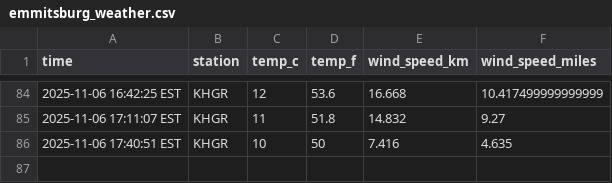
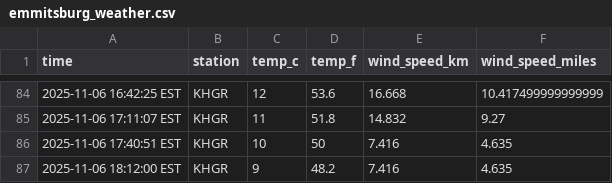
Before and after one commit to AkarshGaonkar/Weather_collection_script_DATA330, a CSV file: data/emmitsburg_weather.csv, drawn as a sheet; only a part is shown, gaps mark what is left out.

```diff
--- a/data/emmitsburg_weather.csv
+++ b/data/emmitsburg_weather.csv
@@ -86 +86,2 @@ time,station,temp_c,temp_f,wind_speed_km,wind_speed_miles
 2025-11-06 17:40:51 EST,KHGR,10,50,7.416,4.635
+2025-11-06 18:12:00 EST,KHGR,9,48.2,7.416,4.635
```
